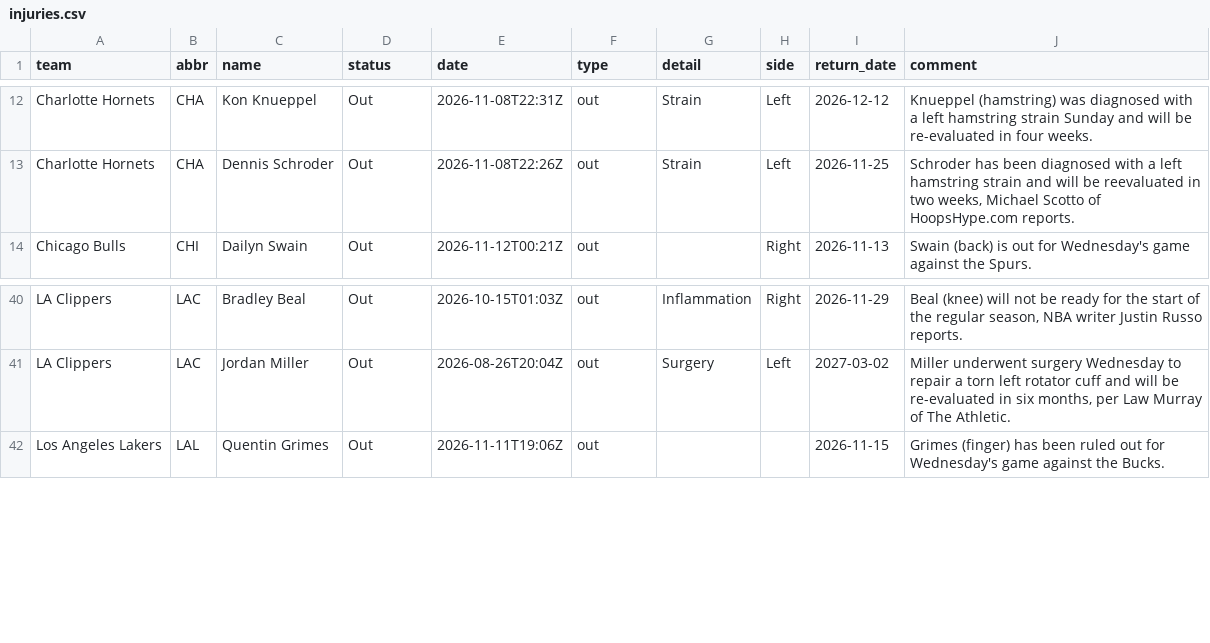
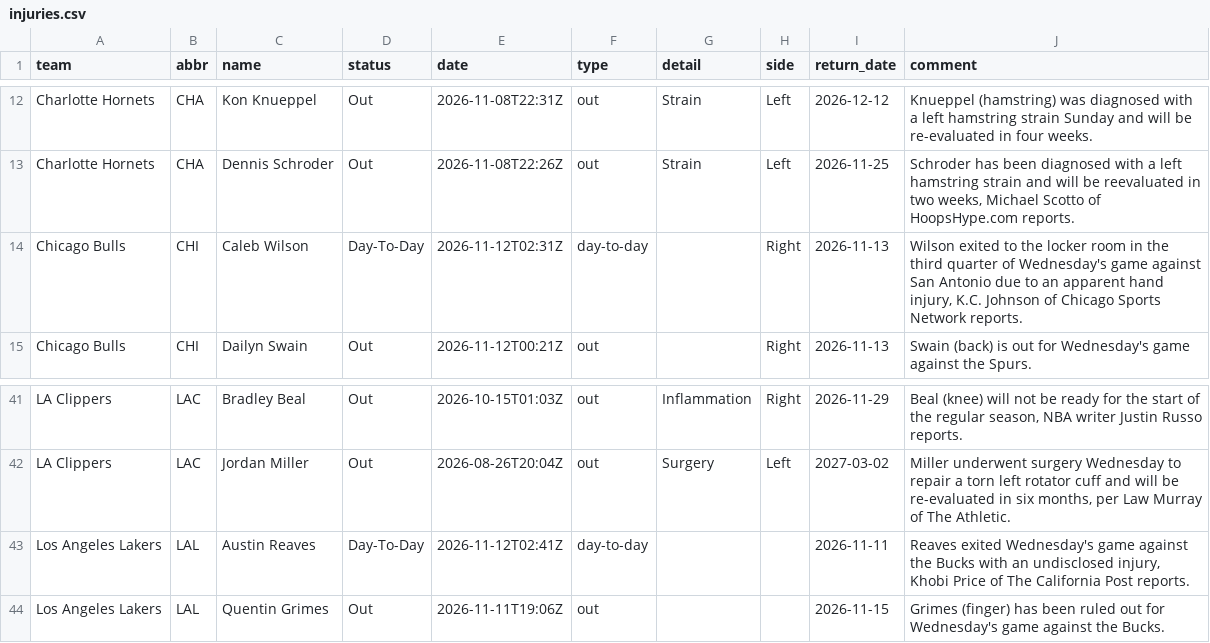
Before and after one commit to jvector26/JIMBO, a CSV file: live/2026/injuries.csv, drawn as a sheet; only a part is shown, gaps mark what is left out; the diff names each change by its address in the sheet, - before the commit and + after, or states it on an @@ line.

```diff
--- a/live/2026/injuries.csv
+++ b/live/2026/injuries.csv
+row 14: Chicago Bulls | CHI | Caleb Wilson | Day-To-Day | 2026-11-12T02:31Z | day-to-day |  | Right | 2026-11-13 | Wilson exited to the locker room in the third quarter of Wednesday's game against San Antonio due to an apparent hand injury, K.C. Johnson of Chicago Sports Network reports.
+row 43: Los Angeles Lakers | LAL | Austin Reaves | Day-To-Day | 2026-11-12T02:41Z | day-to-day |  |  | 2026-11-11 | Reaves exited Wednesday's game against the Bucks with an undisclosed injury, Khobi Price of The California Post reports.
```
Also changed, not shown: live/2026/games_meta.csv, live/2026/pregame.csv, 13 other files.
